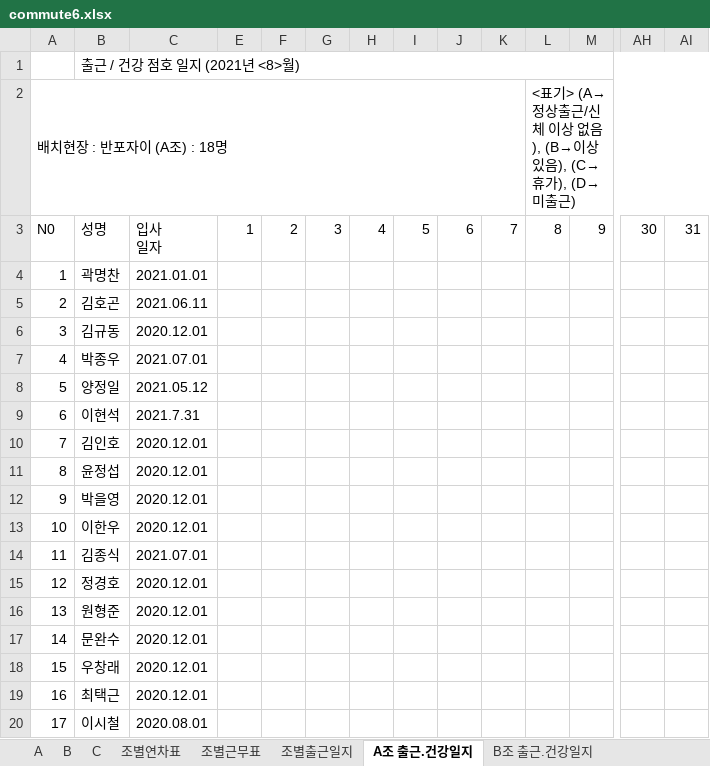
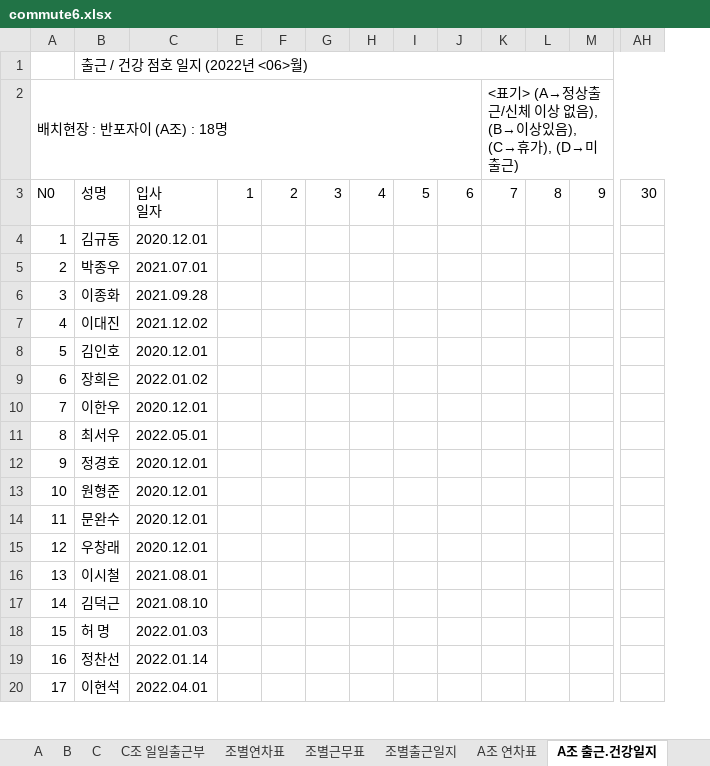
Before and after one commit to MeetLuck/kivystartpage, an Excel workbook: commute6.xlsx, sheet A조 출근.건강일지, drawn as a sheet; only a part is shown, gaps mark what is left out; values as stored, in another font and other column widths than the file's, no cell formats; conditional formats not drawn; removed rows and columns are numbered as before the commit, all else as after; the diff covers the shown part only; the diff names each change by its address in the sheet, - before the commit and + after, or states it on an @@ line.

```diff
--- a/commute6.xlsx (sheet A조 출근.건강일지)
+++ b/commute6.xlsx (sheet A조 출근.건강일지)
+sheet tab: C조 일일출근부
+sheet tab: A조 연차표
@@ column AI hidden, row 3: 31 @@
-B1: 출근 / 건강 점호 일지 (2021년 <8>월)
+B1: 출근 / 건강 점호 일지 (2022년 <06>월)
-A2:K2 merged
+A2:J2 merged
-K2: (empty)
+K2: <표기> (A→정상출근/신체 이상 없음), (B→이상있음), (C→휴가), (D→미출근)
+K2:AJ2 merged
-L2: <표기> (A→정상출근/신체 이상 없음), (B→이상있음), (C→휴가), (D→미출근)
+L2: (empty)
-L2:AJ2 merged
-B4: 곽명찬
+B4: 김규동
-C4: 2021.01.01
+C4: 2020.12.01
-B5: 김호곤
+B5: 박종우
-C5: 2021.06.11
+C5: 2021.07.01
-B6: 김규동
+B6: 이종화
-C6: 2020.12.01
+C6: 2021.09.28
-B7: 박종우
+B7: 이대진
-C7: 2021.07.01
+C7: 2021.12.02
-B8: 양정일
+B8: 김인호
-C8: 2021.05.12
+C8: 2020.12.01
-B9: 이현석
+B9: 장희은
-C9: 2021.7.31
+C9: 2022.01.02
-B10: 김인호
+B10: 이한우
-B11: 윤정섭
+B11: 최서우
-C11: 2020.12.01
+C11: 2022.05.01
-B12: 박을영
+B12: 정경호
-B13: 이한우
+B13: 원형준
-B14: 김종식
+B14: 문완수
-C14: 2021.07.01
+C14: 2020.12.01
-B15: 정경호
+B15: 우창래
-B16: 원형준
+B16: 이시철
-C16: 2020.12.01
+C16: 2021.08.01
-B17: 문완수
+B17: 김덕근
-C17: 2020.12.01
+C17: 2021.08.10
-B18: 우창래
+B18: 허 명
-C18: 2020.12.01
+C18: 2022.01.03
-B19: 최택근
+B19: 정찬선
-C19: 2020.12.01
+C19: 2022.01.14
-B20: 이시철
+B20: 이현석
-C20: 2020.08.01
+C20: 2022.04.01
```
Also changed, not shown: 2 added rows, 2 removed rows and 2 edited cells elsewhere in this sheet, sheet B, sheet A, sheet 조별연차표, sheet 조별근무표, sheet C조출근.건강일지, sheet C, 3 more sheets, other sheet tabs, cell formats, formulas that keep their value, hidden cells, charts or pictures, 11 other files.
